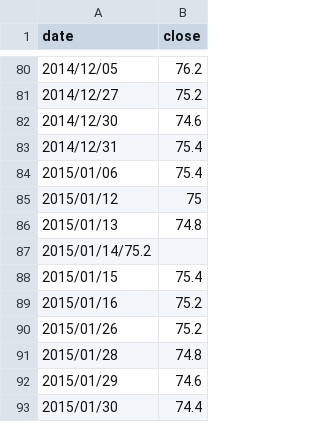
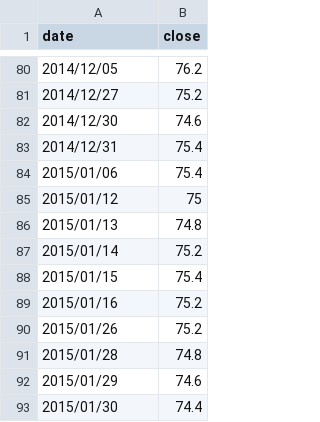
Before and after one commit to allyusd/allyusd.github.io, a CSV file: userpage/d3js/01/data.csv, drawn as a sheet; only a part is shown, gaps mark what is left out; removed rows and columns are numbered as before the commit, all else as after; the diff names each change by its address in the sheet, - before the commit and + after, or states it on an @@ line.

Commit message:
Update data.csv

```diff
--- a/userpage/d3js/01/data.csv
+++ b/userpage/d3js/01/data.csv
-row 87: 2015/01/14/75.2
+row 87: 2015/01/14 | 75.2
```
